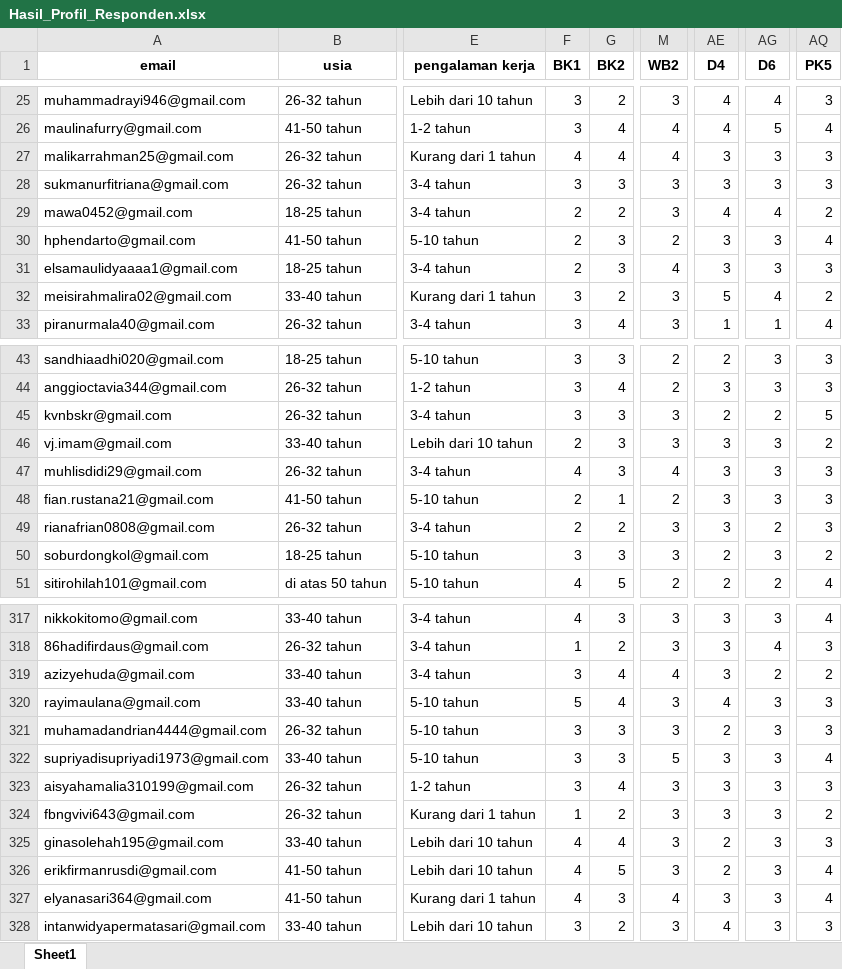
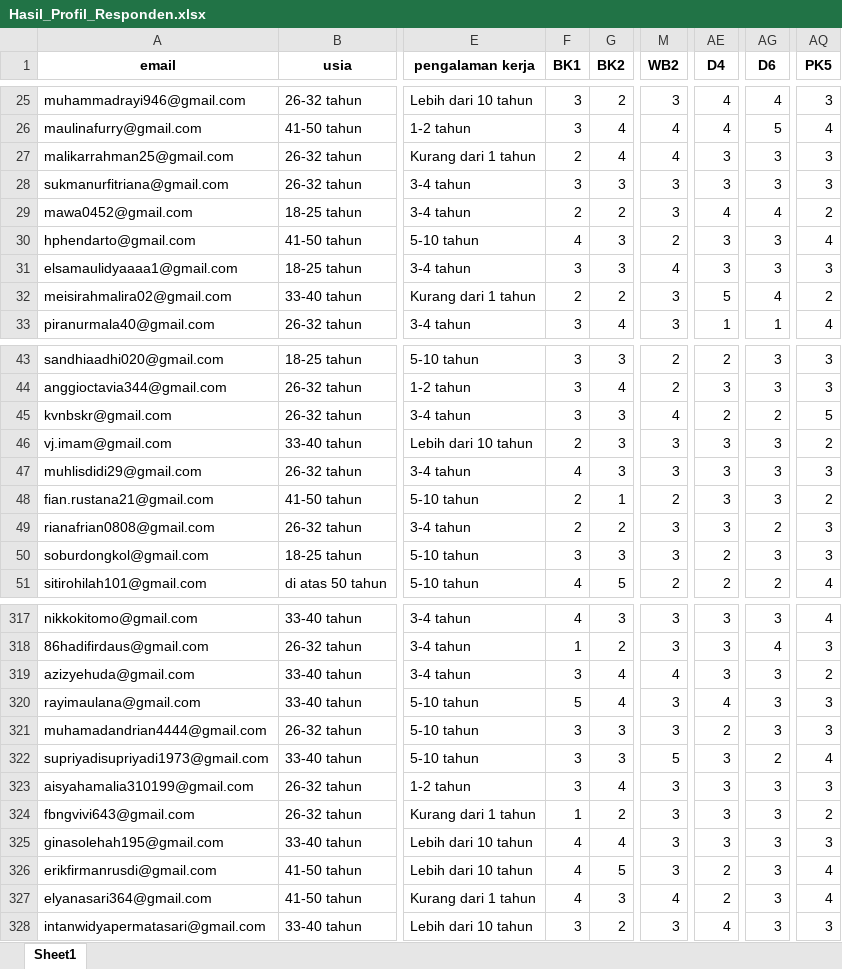
Before and after one commit to virdiggg/tesis, an Excel workbook: target/Hasil_Profil_Responden.xlsx, sheet Sheet1, drawn as a sheet; only a part is shown, gaps mark what is left out; values as stored, in another font and other column widths than the file's, no borders; the diff covers the shown part only; the diff names each change by its address in the sheet, - before the commit and + after, or states it on an @@ line.

```diff
--- a/target/Hasil_Profil_Responden.xlsx (sheet Sheet1)
+++ b/target/Hasil_Profil_Responden.xlsx (sheet Sheet1)
-F27 (BK1): 4
+F27 (BK1): 2
-F30 (BK1): 2
+F30 (BK1): 4
-F31 (BK1): 2
+F31 (BK1): 3
-F32 (BK1): 3
+F32 (BK1): 2
-M45 (WB2): 3
+M45 (WB2): 4
-M47 (WB2): 4
+M47 (WB2): 3
-AQ48 (PK5): 3
+AQ48 (PK5): 2
-AQ50 (PK5): 2
+AQ50 (PK5): 3
-AG319 (D6): 2
+AG319 (D6): 3
-AG322 (D6): 3
+AG322 (D6): 2
-AE325 (D4): 2
+AE325 (D4): 3
-AE327 (D4): 3
+AE327 (D4): 2
```
Also changed, not shown: 30 edited cells elsewhere in this sheet, 3 other files.
